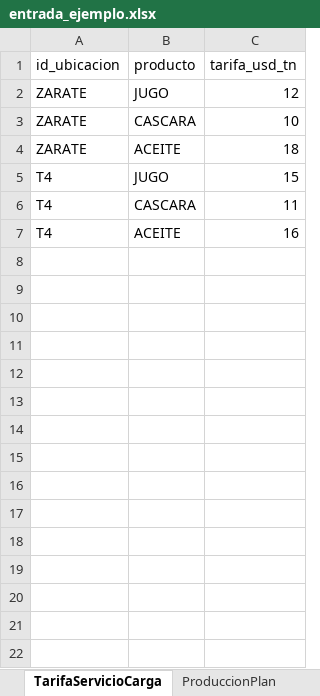
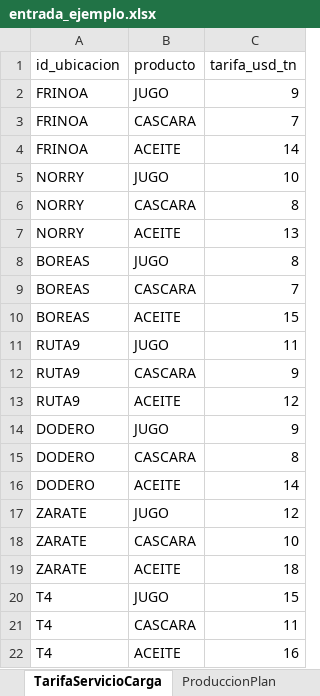
Before and after one commit to mazzuccoda/Anylogic_log_arg_2026, an Excel workbook: datos/entrada_ejemplo.xlsx, sheet TarifaServicioCarga, drawn as a sheet; values as stored, in another font and other column widths than the file's, no borders; the diff names each change by its address in the sheet, - before the commit and + after, or states it on an @@ line.

```diff
--- a/datos/entrada_ejemplo.xlsx (sheet TarifaServicioCarga)
+++ b/datos/entrada_ejemplo.xlsx (sheet TarifaServicioCarga)
+row 2: FRINOA | JUGO | 9
+row 3: FRINOA | CASCARA | 7
+row 4: FRINOA | ACEITE | 14
+row 5: NORRY | JUGO | 10
+row 6: NORRY | CASCARA | 8
+row 7: NORRY | ACEITE | 13
+row 8: BOREAS | JUGO | 8
+row 9: BOREAS | CASCARA | 7
+row 10: BOREAS | ACEITE | 15
+row 11: RUTA9 | JUGO | 11
+row 12: RUTA9 | CASCARA | 9
+row 13: RUTA9 | ACEITE | 12
+row 14: DODERO | JUGO | 9
+row 15: DODERO | CASCARA | 8
+row 16: DODERO | ACEITE | 14
```
Also changed, not shown: sheet Ubicacion, 16 other files.
